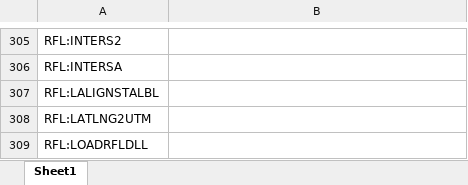
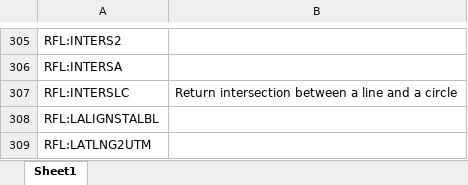
Before and after one commit to RFLTools/RFLTools, an Excel workbook: RFLTools Command Reference.xlsx, sheet Sheet1, drawn as a sheet; only a part is shown, gaps mark what is left out; the shorter side is filled out with more unchanged rows; values as stored, in another font and other column widths than the file's, no borders; the diff names each change by its address in the sheet, - before the commit and + after, or states it on an @@ line.

Commit message:
Added IntersLC

```diff
--- a/RFLTools Command Reference.xlsx (sheet Sheet1)
+++ b/RFLTools Command Reference.xlsx (sheet Sheet1)
+row 307: RFL:INTERSLC | Return intersection between a line and a circle
```
Also changed, not shown: 3 other files.
